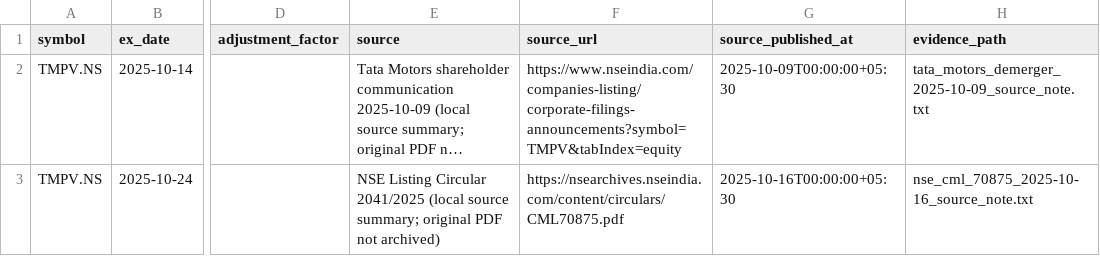
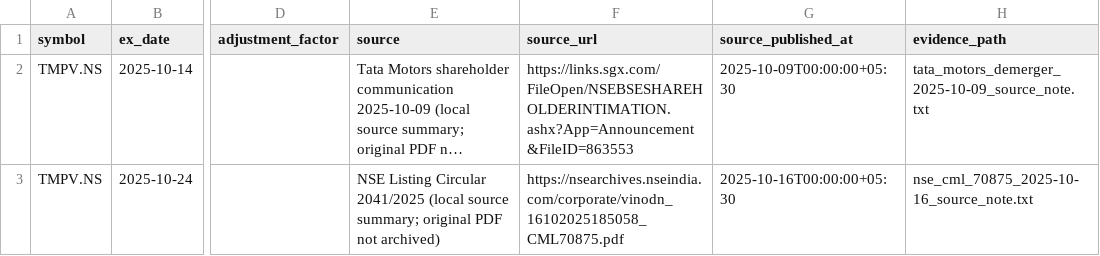
Before and after one commit to vishwasgarg5/Trader, a CSV file: data/reference/corporate_actions.csv, drawn as a sheet; only a part is shown, gaps mark what is left out; long unchanged cells end in …; the diff names each change by its address in the sheet, - before the commit and + after, or states it on an @@ line.

Commit message:
data: point ledger to exact primary-source documents

```diff
--- a/data/reference/corporate_actions.csv
+++ b/data/reference/corporate_actions.csv
-F2 (source_url): https://www.nseindia.com/companies-listing/corporate-filings-announcements?symbol=TMPV&tabIndex=equity
+F2 (source_url): https://links.sgx.com/FileOpen/NSEBSESHAREHOLDERINTIMATION.ashx?App=Announcement&FileID=863553
-F3 (source_url): https://nsearchives.nseindia.com/content/circulars/CML70875.pdf
+F3 (source_url): https://nsearchives.nseindia.com/corporate/vinodn_16102025185058_CML70875.pdf
```
